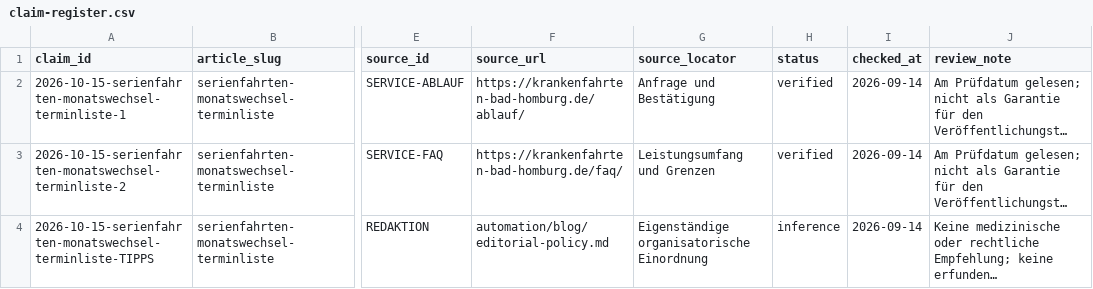
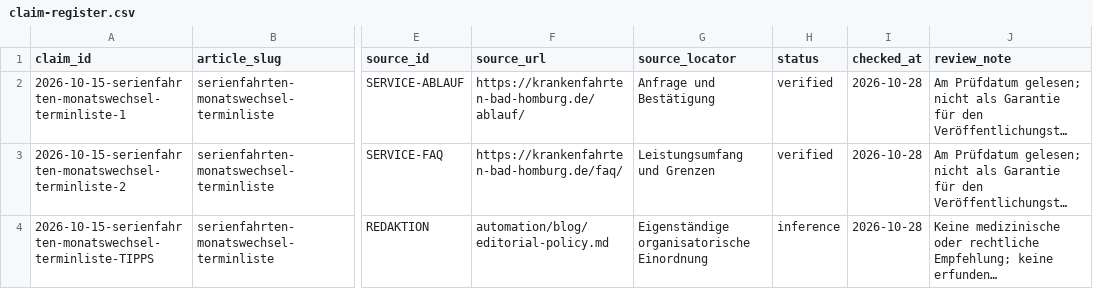
Before and after one commit to nasirahmad84-design/krankenfahrten-bad-homburg, a CSV file: automation/blog/articles/2026-10-15-serienfahrten-monatswechsel-terminliste/claim-register.csv, drawn as a sheet; only a part is shown, gaps mark what is left out; long unchanged cells end in …; the diff names each change by its address in the sheet, - before the commit and + after, or states it on an @@ line.

Commit message:
fix: recover missed blog releases and monitor publisher health

```diff
--- a/automation/blog/articles/2026-10-15-serienfahrten-monatswechsel-terminliste/claim-register.csv
+++ b/automation/blog/articles/2026-10-15-serienfahrten-monatswechsel-terminliste/claim-register.csv
-I2:I4 (checked_at): 2026-09-14
+I2:I4 (checked_at): 2026-10-28
```
Also changed, not shown: 15 other files.
